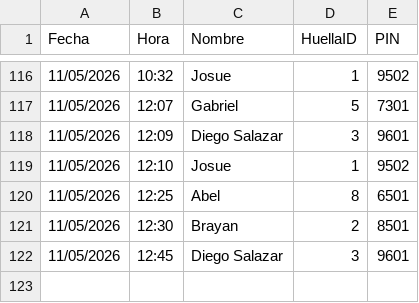
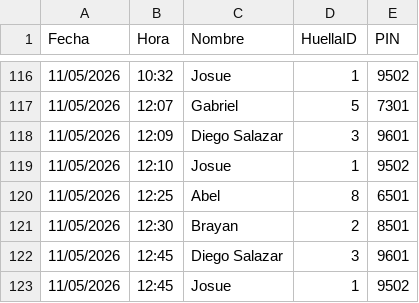
Before and after one commit to IMPLACOR/BIOMETRICO, a CSV file: registros.csv, drawn as a sheet; only a part is shown, gaps mark what is left out; the diff names each change by its address in the sheet, - before the commit and + after, or states it on an @@ line.

Commit message:
Actualizando registros desde ESP32

```diff
--- a/registros.csv
+++ b/registros.csv
+row 123: 11/05/2026 | 12:45 | Josue | 1 | 9502
```
